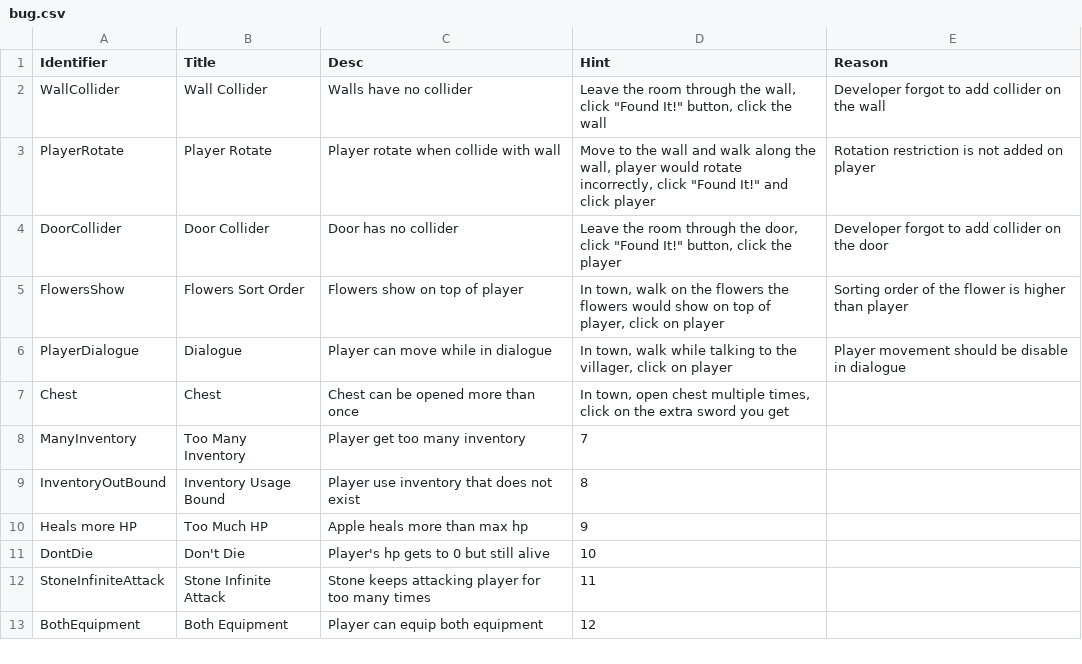
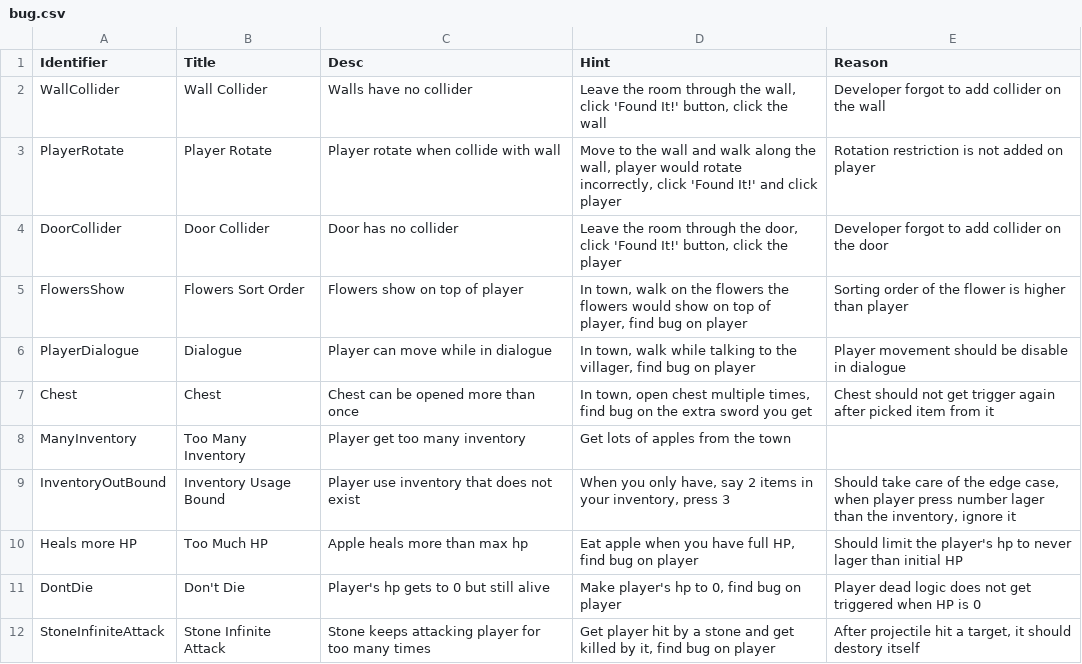
Before and after one commit to shshwdr/findbug, a CSV file: Assets/Resources/csv/bug.csv, drawn as a sheet.

```diff
--- a/Assets/Resources/csv/bug.csv
+++ b/Assets/Resources/csv/bug.csv
@@ -1,13 +1,12 @@
 Identifier,Title,Desc,Hint,Reason
-WallCollider,Wall Collider,Walls have no collider,"Leave the room through the wall, click ""Found It!"" button, click the wall",Developer forgot to add collider on the wall
-PlayerRotate,Player Rotate,Player rotate when collide with wall,"Move to the wall and walk along the wall, player would rotate incorrectly, click ""Found It!"" and click player",Rotation restriction is not added on player
-DoorCollider,Door Collider,Door has no collider,"Leave the room through the door, click ""Found It!"" button, click the player",Developer forgot to add collider on the door
-FlowersShow,Flowers Sort Order,Flowers show on top of player,"In town, walk on the flowers the flowers would show on top of player, click on player",Sorting order of the flower is higher than player
-PlayerDialogue,Dialogue,Player can move while in dialogue,"In town, walk while talking to the villager, click on player",Player movement should be disable in dialogue
-Chest,Chest,Chest can be opened more than once,"In town, open chest multiple times, click on the extra sword you get",
-ManyInventory,Too Many Inventory,Player get too many inventory,7,
-InventoryOutBound,Inventory Usage Bound,Player use inventory that does not exist,8,
-Heals more HP,Too Much HP,Apple heals more than max hp,9,
-DontDie,Don't Die,Player's hp gets to 0 but still alive,10,
-StoneInfiniteAttack,Stone Infinite Attack,Stone keeps attacking player for too many times,11,
-BothEquipment,Both Equipment,Player can equip both equipment,12,
+WallCollider,Wall Collider,Walls have no collider,"Leave the room through the wall, click 'Found It!' button, click the wall",Developer forgot to add collider on the wall
+PlayerRotate,Player Rotate,Player rotate when collide with wall,"Move to the wall and walk along the wall, player would rotate incorrectly, click 'Found It!' and click player",Rotation restriction is not added on player
+DoorCollider,Door Collider,Door has no collider,"Leave the room through the door, click 'Found It!' button, click the player",Developer forgot to add collider on the door
+FlowersShow,Flowers Sort Order,Flowers show on top of player,"In town, walk on the flowers the flowers would show on top of player, find bug on player",Sorting order of the flower is higher than player
+PlayerDialogue,Dialogue,Player can move while in dialogue,"In town, walk while talking to the villager, find bug on player",Player movement should be disable in dialogue
+Chest,Chest,Chest can be opened more than once,"In town, open chest multiple times, find bug on the extra sword you get",Chest should not get trigger again after picked item from it
+ManyInventory,Too Many Inventory,Player get too many inventory,Get lots of apples from the town,
+InventoryOutBound,Inventory Usage Bound,Player use inventory that does not exist,"When you only have, say 2 items in your inventory, press 3","Should take care of the edge case, when player press number lager than the inventory, ignore it"
+Heals more HP,Too Much HP,Apple heals more than max hp,"Eat apple when you have full HP, find bug on player",Should limit the player's hp to never lager than initial HP
+DontDie,Don't Die,Player's hp gets to 0 but still alive,"Make player's hp to 0, find bug on player",Player dead logic does not get triggered when HP is 0
+StoneInfiniteAttack,Stone Infinite Attack,Stone keeps attacking player for too many times,"Get player hit by a stone and get killed by it, find bug on player","After projectile hit a target, it should destory itself"
```
Also changed, not shown: 13 other files.
